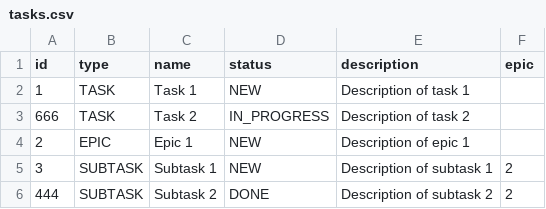
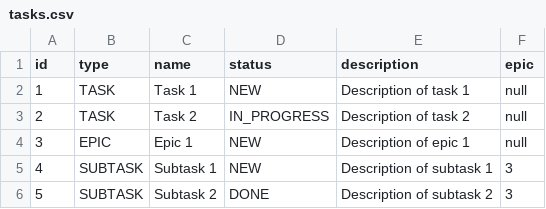
Before and after one commit to n00bertb/java-kanban, a CSV file: src/resources/tasks.csv, drawn as a sheet.

```diff
--- a/src/resources/tasks.csv
+++ b/src/resources/tasks.csv
@@ -1,6 +1,6 @@
 id,type,name,status,description,epic
-1,TASK,Task 1,NEW,Description of task 1,
-666,TASK,Task 2,IN_PROGRESS,Description of task 2,
-2,EPIC,Epic 1,NEW,Description of epic 1,
-3,SUBTASK,Subtask 1,NEW,Description of subtask 1,2
-444,SUBTASK,Subtask 2,DONE,Description of subtask 2,2
+1,TASK,Task 1,NEW,Description of task 1,null
+2,TASK,Task 2,IN_PROGRESS,Description of task 2,null
+3,EPIC,Epic 1,NEW,Description of epic 1,null
+4,SUBTASK,Subtask 1,NEW,Description of subtask 1,3
+5,SUBTASK,Subtask 2,DONE,Description of subtask 2,3
```
Also changed, not shown: 7 other files.
